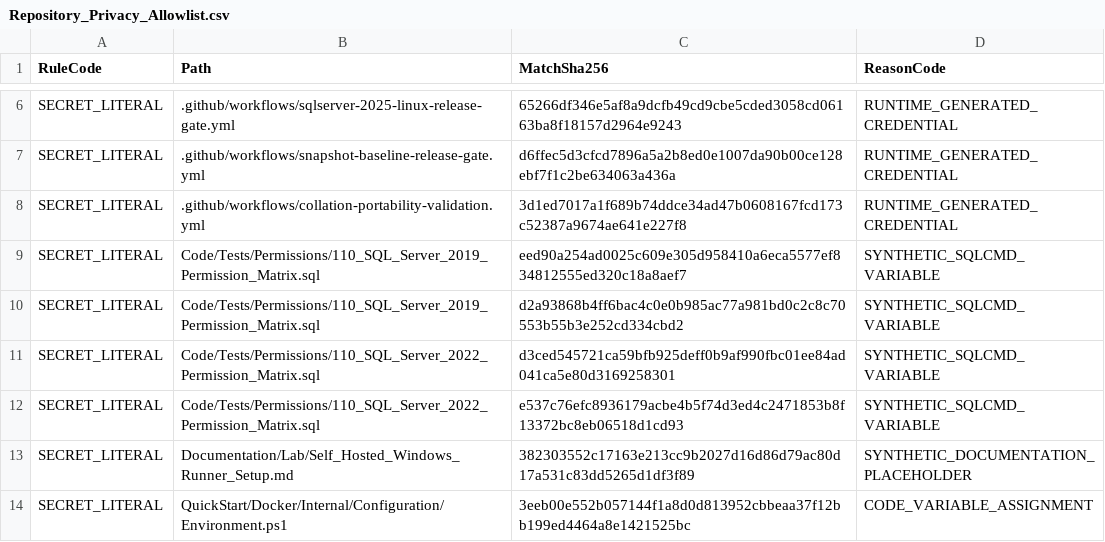
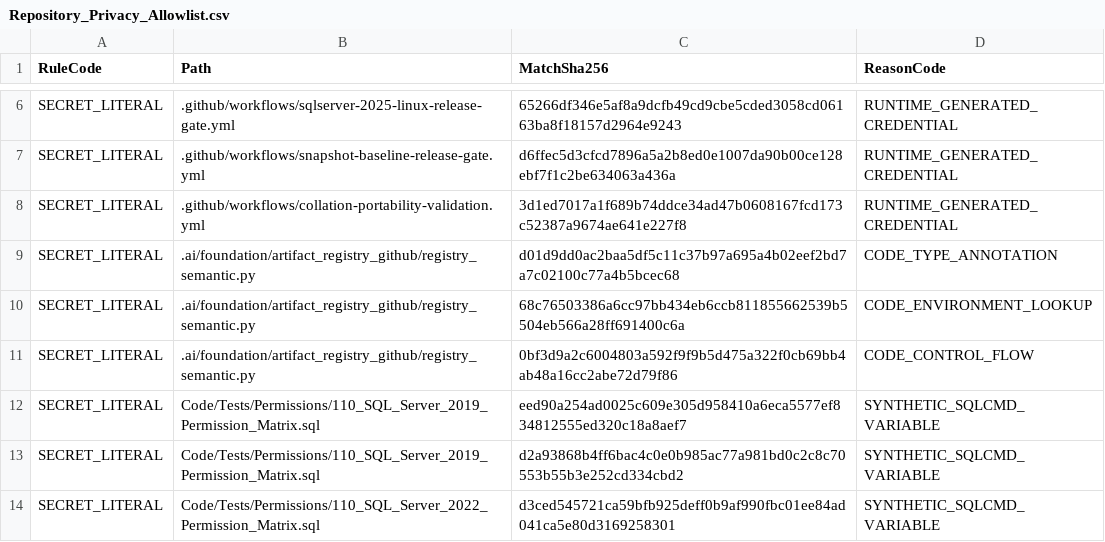
Before and after one commit to gecompat/SQL_Server_Analyze, a CSV file: Metadata/Quality/Repository_Privacy_Allowlist.csv, drawn as a sheet; only a part is shown, gaps mark what is left out; the shorter side is filled out with more unchanged rows; the diff names each change by its address in the sheet, - before the commit and + after, or states it on an @@ line.

Commit message:
test: allowlist registry client code literals

```diff
--- a/Metadata/Quality/Repository_Privacy_Allowlist.csv
+++ b/Metadata/Quality/Repository_Privacy_Allowlist.csv
+row 9: SECRET_LITERAL | .ai/foundation/artifact_registry_github/registry_semantic.py | d01d9dd0ac2baa5df5c11c37b97a695a4b02eef2bd7a7c02100c77a4b5bcec68 | CODE_TYPE_ANNOTATION
+row 10: SECRET_LITERAL | .ai/foundation/artifact_registry_github/registry_semantic.py | 68c76503386a6cc97bb434eb6ccb811855662539b5504eb566a28ff691400c6a | CODE_ENVIRONMENT_LOOKUP
+row 11: SECRET_LITERAL | .ai/foundation/artifact_registry_github/registry_semantic.py | 0bf3d9a2c6004803a592f9f9b5d475a322f0cb69bb4ab48a16cc2abe72d79f86 | CODE_CONTROL_FLOW
```
